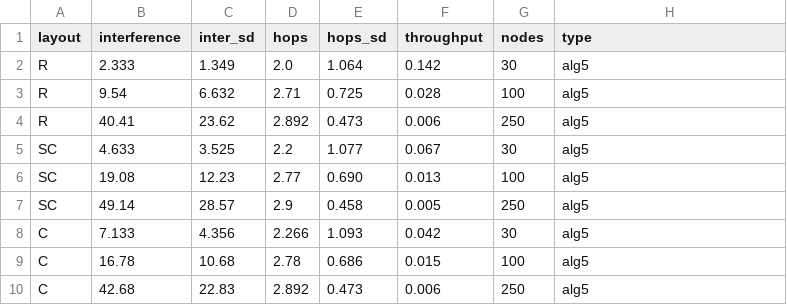
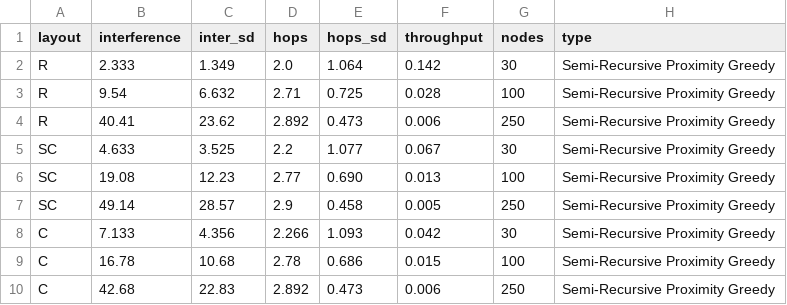
Before and after one commit to ianstenbit/NetworkTopology, a CSV file: 5_ErikSemiRecursive.csv, drawn as a sheet.

```diff
--- a/5_ErikSemiRecursive.csv
+++ b/5_ErikSemiRecursive.csv
@@ -1,10 +1,10 @@
 layout, interference, inter_sd, hops, hops_sd, throughput, nodes, type
-R, 2.333, 1.349, 2.0, 1.064, 0.142, 30, alg5
-R, 9.54, 6.632, 2.71, 0.725, 0.028, 100, alg5
-R, 40.41, 23.62, 2.892, 0.473, 0.006, 250, alg5
-SC, 4.633, 3.525, 2.2, 1.077, 0.067, 30, alg5
-SC, 19.08, 12.23, 2.77, 0.690, 0.013, 100, alg5
-SC, 49.14, 28.57, 2.9, 0.458, 0.005, 250, alg5
-C, 7.133, 4.356, 2.266, 1.093, 0.042, 30, alg5
-C, 16.78, 10.68, 2.78, 0.686, 0.015, 100, alg5
-C, 42.68, 22.83, 2.892, 0.473, 0.006, 250, alg5
+R, 2.333, 1.349, 2.0, 1.064, 0.142, 30, Semi-Recursive Proximity Greedy
+R, 9.54, 6.632, 2.71, 0.725, 0.028, 100, Semi-Recursive Proximity Greedy
+R, 40.41, 23.62, 2.892, 0.473, 0.006, 250, Semi-Recursive Proximity Greedy
+SC, 4.633, 3.525, 2.2, 1.077, 0.067, 30, Semi-Recursive Proximity Greedy
+SC, 19.08, 12.23, 2.77, 0.690, 0.013, 100, Semi-Recursive Proximity Greedy
+SC, 49.14, 28.57, 2.9, 0.458, 0.005, 250, Semi-Recursive Proximity Greedy
+C, 7.133, 4.356, 2.266, 1.093, 0.042, 30, Semi-Recursive Proximity Greedy
+C, 16.78, 10.68, 2.78, 0.686, 0.015, 100, Semi-Recursive Proximity Greedy
+C, 42.68, 22.83, 2.892, 0.473, 0.006, 250, Semi-Recursive Proximity Greedy
```
Also changed, not shown: 2_TravisAlgo.csv, 3_TravisExtended.csv, 9 other files.
